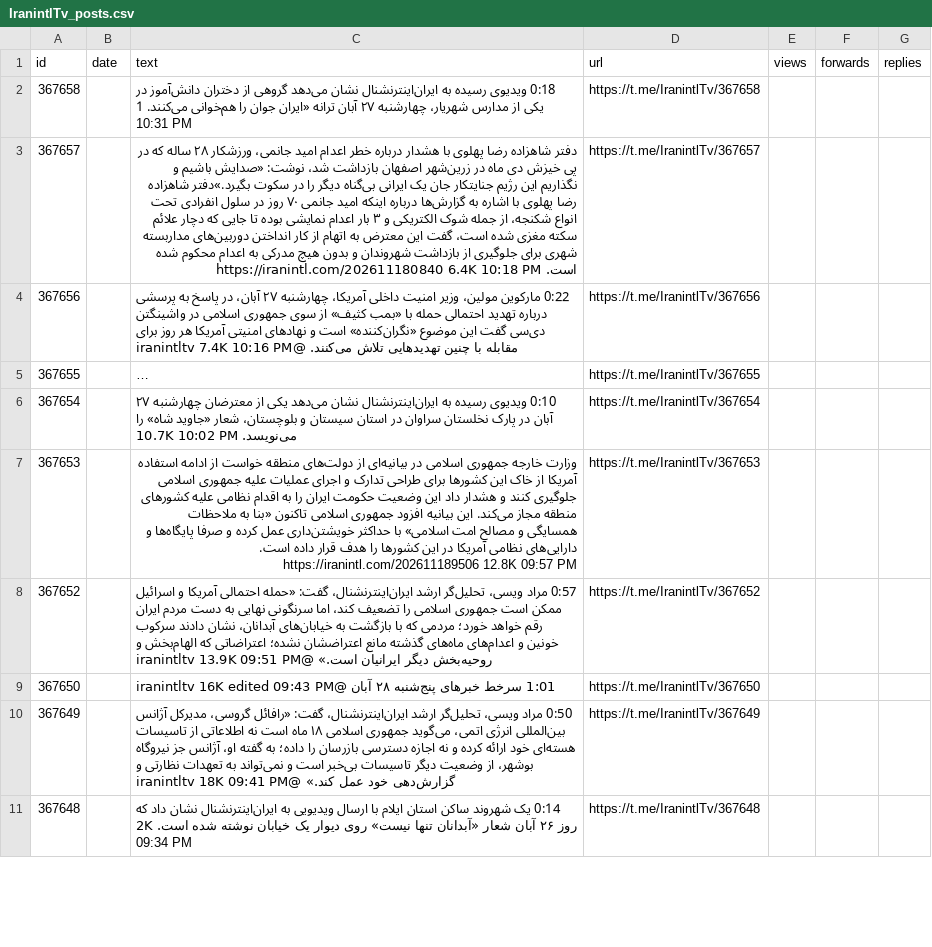
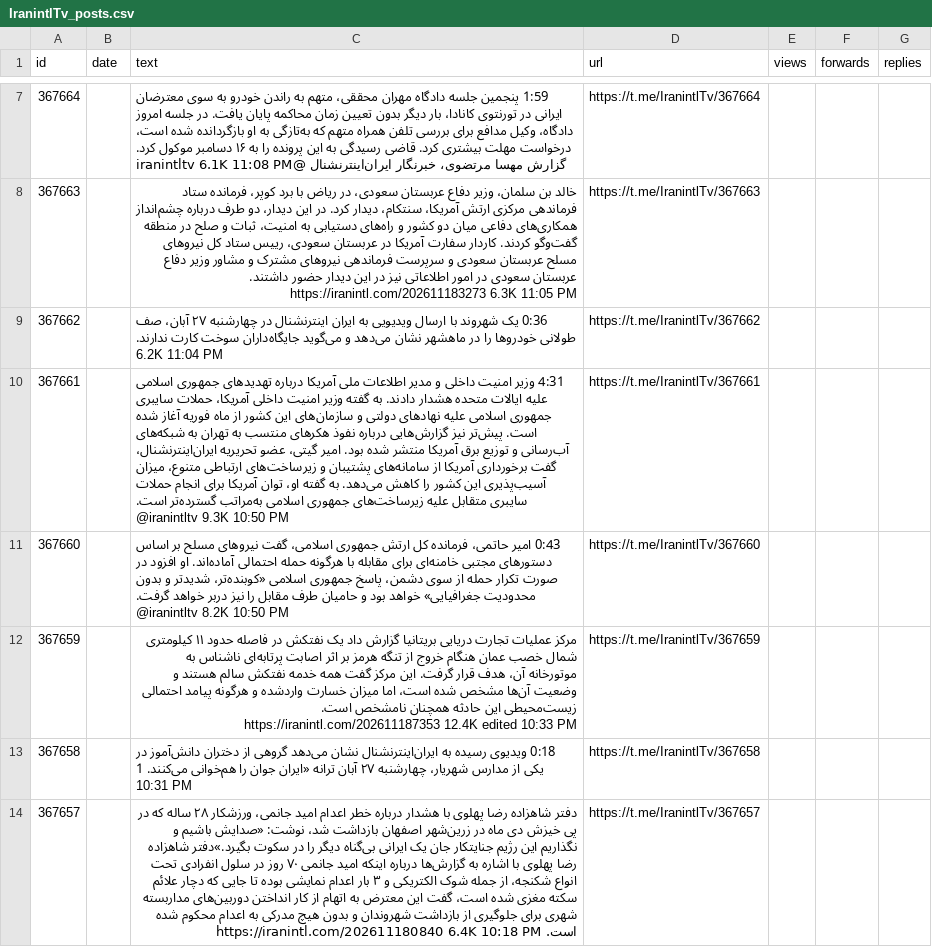
Before and after one commit to alipoorkaramali/new-youtube-SoundCloud-downloader, a CSV file: Download/telegram_downloads/IranintlTv/IranintlTv_posts.csv, drawn as a sheet; only a part is shown, gaps mark what is left out; the shorter side is filled out with more unchanged rows; long unchanged cells end in …; the diff covers the shown part only; the diff names each change by its address in the sheet, - before the commit and + after, or states it on an @@ line.

```diff
--- a/Download/telegram_downloads/IranintlTv/IranintlTv_posts.csv
+++ b/Download/telegram_downloads/IranintlTv/IranintlTv_posts.csv
+row 7: 367664 |  | 1:59 پنجمین جلسه دادگاه مهران محققی، متهم به راندن خودرو به سوی معترضان ایرانی در تورنتوی کانادا، بار دیگر بدون تعیین زمان محاکمه پایان یافت. در جلسه امروز دادگاه، وکیل مدافع برای بررسی تلفن همراه متهم که به‌تازگی به او بازگردانده شده است، درخواست مهلت بیشتری کرد. قاضی رسیدگی به این پرونده را به ۱۶ دسامبر موکول کرد. گزارش مهسا مرتضوی، خبرنگار ایران‌اینترنشنال @iranintltv 6.1K 11:08 PM | https://t.me/IranintlTv/367664
+row 8: 367663 |  | خالد بن سلمان، وزیر دفاع عربستان سعودی، در ریاض با برد کوپر، فرمانده ستاد فرماندهی مرکزی ارتش آمریکا، سنتکام، دیدار کرد. در این دیدار، دو طرف درباره چشم‌انداز همکاری‌های دفاعی میان دو کشور و راه‌های دستیابی به امنیت، ثبات و صلح در منطقه گفت‌وگو کردند. کاردار سفارت آمریکا در عربستان سعودی، رییس ستاد کل نیروهای مسلح عربستان سعودی و سرپرست فرماندهی نیروهای مشترک و مشاور وزیر دفاع عربستان سعودی در امور اطلاعاتی نیز در این دیدار حضور داشتند. https://iranintl.com/202611183273 6.3K 11:05 PM | https://t.me/IranintlTv/367663
+row 9: 367662 |  | 0:36 یک شهروند با ارسال ویدیویی به ایران اینترنشنال در چهارشنبه ۲۷ آبان، ‌صف طولانی خودروها را در ماهشهر نشان می‌دهد و می‌گوید جایگاه‌‌داران سوخت کارت ندارند. 6.2K 11:04 PM | https://t.me/IranintlTv/367662
+row 10: 367661 |  | 4:31 وزیر امنیت داخلی و مدیر اطلاعات ملی آمریکا درباره تهدیدهای جمهوری اسلامی علیه ایالات متحده هشدار دادند. به گفته وزیر امنیت داخلی آمریکا، حملات سایبری جمهوری اسلامی علیه نهادهای دولتی و سازمان‌های این کشور از ماه فوریه آغاز شده است. پیش‌تر نیز گزارش‌هایی درباره نفوذ هکرهای منتسب به تهران به شبکه‌های آب‌رسانی و توزیع برق آمریکا منتشر شده بود. امیر گیتی، عضو تحریریه ایران‌اینترنشنال، گفت برخورداری آمریکا از سامانه‌های پشتیبان و زیرساخت‌های ارتباطی متنوع، میزان آسیب‌پذیری این کشور را کاهش می‌دهد. به گفته او، توان آمریکا برای انجام حملات سایبری متقابل علیه زیرساخت‌های جمهوری اسلامی به‌مراتب گسترده‌تر است. @iranintltv 9.3K 10:50 PM | https://t.me/IranintlTv/367661
+row 11: 367660 |  | 0:43 امیر حاتمی، فرمانده کل ارتش جمهوری اسلامی، گفت نیروهای مسلح بر اساس دستورهای مجتبی خامنه‌ای برای مقابله با هرگونه حمله احتمالی آماده‌اند. او افزود در صورت تکرار حمله از سوی دشمن، پاسخ جمهوری اسلامی «کوبنده‌تر، شدیدتر و بدون محدودیت جغرافیایی» خواهد بود و حامیان طرف مقابل را نیز دربر خواهد گرفت. @iranintltv 8.2K 10:50 PM | https://t.me/IranintlTv/367660
+row 12: 367659 |  | مرکز عملیات تجارت دریایی بریتانیا گزارش داد یک نفتکش در فاصله حدود ۱۱ کیلومتری شمال خصب عمان هنگام خروج از تنگه هرمز بر اثر اصابت پرتابه‌ای ناشناس به موتورخانه آن، هدف قرار گرفت. این مرکز گفت همه خدمه نفتکش سالم هستند و وضعیت آن‌ها مشخص شده است، اما میزان خسارت واردشده و هرگونه پیامد احتمالی زیست‌محیطی این حادثه همچنان نامشخص است. https://iranintl.com/202611187353 12.4K edited 10:33 PM | https://t.me/IranintlTv/367659
```
Also changed, not shown: 5 added rows and 11 removed rows elsewhere in this file, 7 other files.
